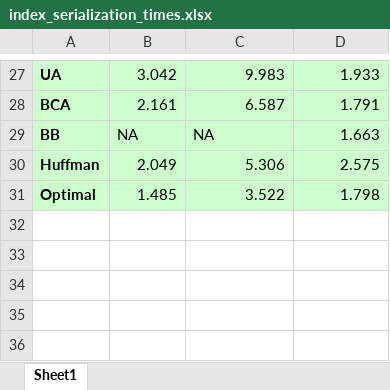
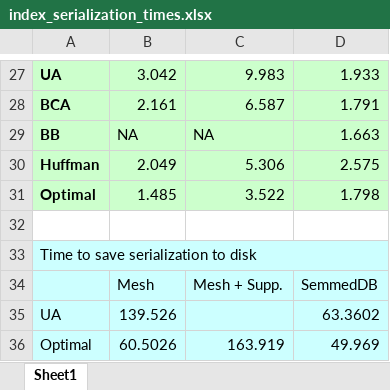
Before and after one commit to Chunbinlin/GQ-Fast-Project, an Excel workbook: index_serialization_times.xlsx, sheet Sheet1, drawn as a sheet; only a part is shown, gaps mark what is left out; values as stored, in another font and other column widths than the file's, no borders; the diff names each change by its address in the sheet, - before the commit and + after, or states it on an @@ line.

Commit message:
fix

```diff
--- a/index_serialization_times.xlsx (sheet Sheet1)
+++ b/index_serialization_times.xlsx (sheet Sheet1)
+row 32: (empty)
+row 33: Time to save serialization to disk
+row 34:  | Mesh | Mesh + Supp. | SemmedDB
+row 35: UA | 139.526 |  | 63.3602
+row 36: Optimal | 60.5026 | 163.919 | 49.969
```
